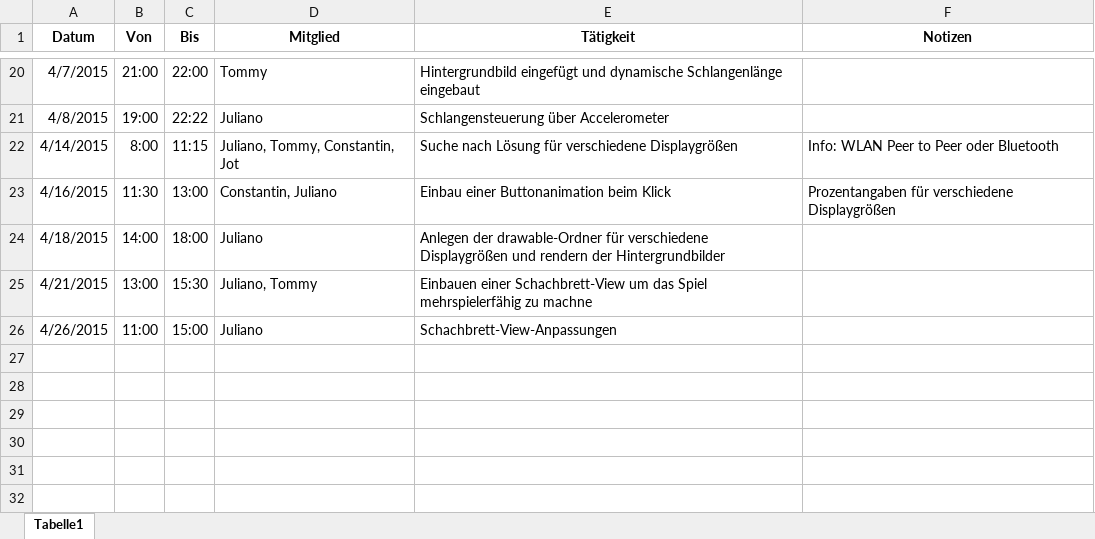
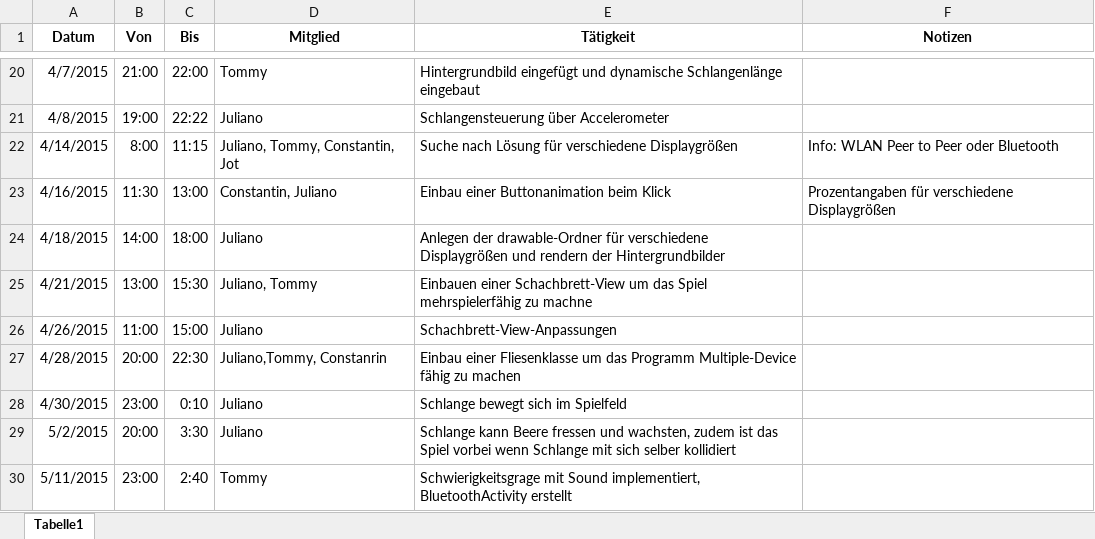
Before and after one commit to Strawberry-HfT/Snake, an Excel workbook: Documents/Zeiten.xlsx, sheet Tabelle1, drawn as a sheet; only a part is shown, gaps mark what is left out; values as stored, in another font and other column widths than the file's, no borders; the diff names each change by its address in the sheet, - before the commit and + after, or states it on an @@ line.

Commit message:
Zeiten angepasst und Codeformatierung

```diff
--- a/Documents/Zeiten.xlsx (sheet Tabelle1)
+++ b/Documents/Zeiten.xlsx (sheet Tabelle1)
+row 27: 4/28/2015 | 20:00 | 22:30 | Juliano,Tommy, Constanrin | Einbau einer Fliesenklasse um das Programm Multiple-Device fähig zu machen
+row 28: 4/30/2015 | 23:00 | 0:10 | Juliano | Schlange bewegt sich im Spielfeld
+row 29: 5/2/2015 | 20:00 | 3:30 | Juliano | Schlange kann Beere fressen und wachsten, zudem ist das Spiel vorbei wenn Schlange mit sich selber kollidiert
+row 30: 5/11/2015 | 23:00 | 2:40 | Tommy | Schwierigkeitsgrage mit Sound implementiert, BluetoothActivity erstellt
```
Also changed, not shown: 1 other file.
